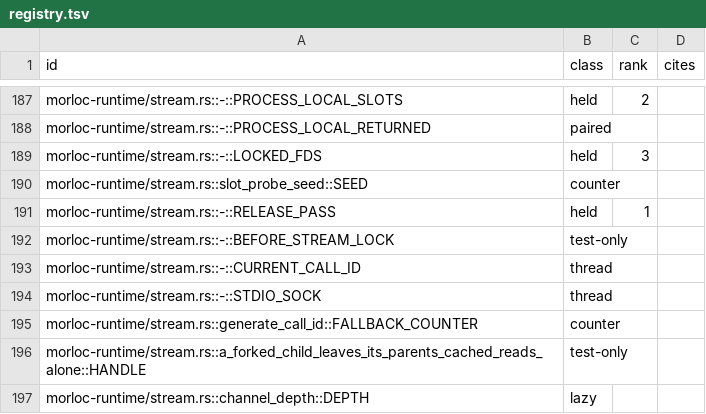
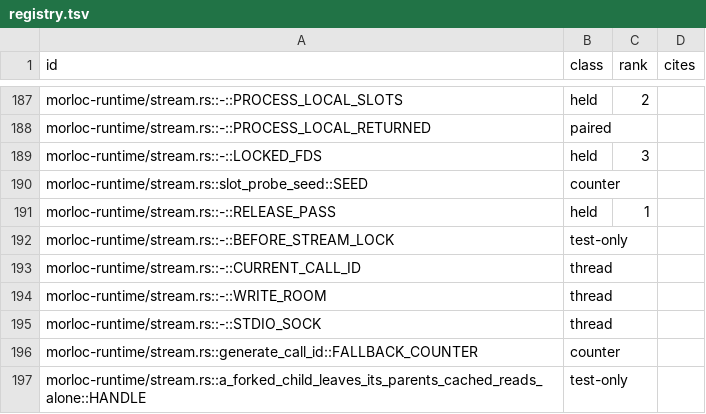
Before and after one commit to morloc-project/morloc, a TSV file: model/runtime/registry.tsv, drawn as a sheet; only a part is shown, gaps mark what is left out; the shorter side is filled out with more unchanged rows.

```diff
--- a/model/runtime/registry.tsv
+++ b/model/runtime/registry.tsv
@@ -193,2 +193,3 @@ morloc-runtime/stream.rs::-::BEFORE_STREAM_LOCK	test-only
 morloc-runtime/stream.rs::-::CURRENT_CALL_ID	thread		
+morloc-runtime/stream.rs::-::WRITE_ROOM	thread		
 morloc-runtime/stream.rs::-::STDIO_SOCK	thread		
```
Also changed, not shown: 2 other files.
